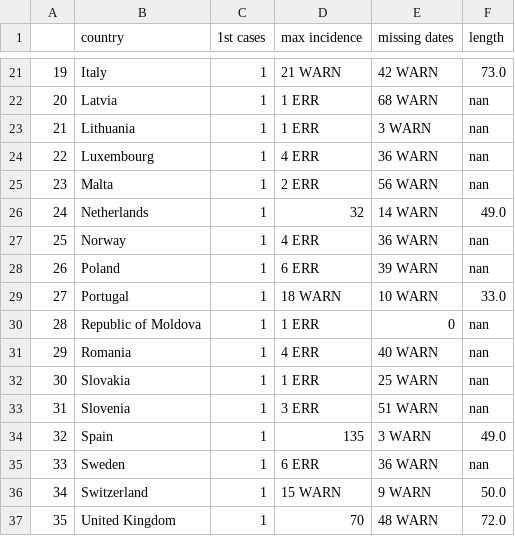
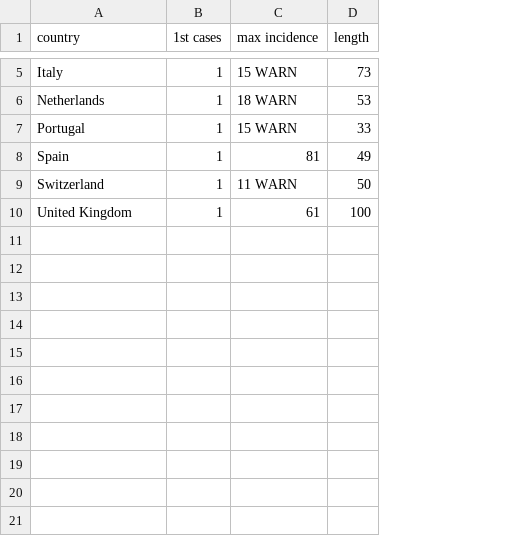
Before and after one commit to maxdevblock/Monkeypox_R0_Europe, a CSV file: countries.csv, drawn as a sheet; only a part is shown, gaps mark what is left out; removed rows and columns are numbered as before the commit, all else as after; the diff covers the shown part only; the diff names each change by its address in the sheet, - before the commit and + after, or states it on an @@ line.

```diff
--- a/countries.csv
+++ b/countries.csv
-column A, row 21: 19; row 26: 24; row 29: 27; row 34: 32; rows 36-37: 34 | 35
-column E (missing dates), row 21: 42 WARN; row 26: 14 WARN; row 29: 10 WARN; row 34: 3 WARN; rows 36-37: 9 WARN | 48 WARN
-C5 (max incidence): 21 WARN
+C5 (max incidence): 15 WARN
-D5 (length): 73.0
+D5 (length): 73
-row 22: 20 | Latvia | 1 | 1 ERR | 68 WARN | nan
-row 23: 21 | Lithuania | 1 | 1 ERR | 3 WARN | nan
-row 24: 22 | Luxembourg | 1 | 4 ERR | 36 WARN | nan
-row 25: 23 | Malta | 1 | 2 ERR | 56 WARN | nan
-C6 (max incidence): 32
+C6 (max incidence): 18 WARN
-D6 (length): 49.0
+D6 (length): 53
-row 27: 25 | Norway | 1 | 4 ERR | 36 WARN | nan
-row 28: 26 | Poland | 1 | 6 ERR | 39 WARN | nan
-C7 (max incidence): 18 WARN
+C7 (max incidence): 15 WARN
-D7 (length): 33.0
+D7 (length): 33
-row 30: 28 | Republic of Moldova | 1 | 1 ERR | 0 | nan
-row 31: 29 | Romania | 1 | 4 ERR | 40 WARN | nan
-row 32: 30 | Slovakia | 1 | 1 ERR | 25 WARN | nan
-row 33: 31 | Slovenia | 1 | 3 ERR | 51 WARN | nan
-C8 (max incidence): 135
+C8 (max incidence): 81
-D8 (length): 49.0
+D8 (length): 49
-row 35: 33 | Sweden | 1 | 6 ERR | 36 WARN | nan
-C9 (max incidence): 15 WARN
+C9 (max incidence): 11 WARN
-D9 (length): 50.0
+D9 (length): 50
-C10 (max incidence): 70
+C10 (max incidence): 61
-D10 (length): 72.0
+D10 (length): 100
```
Also changed, not shown: 16 removed rows and 6 edited cells elsewhere in this file, R0.csv, 43 other files.
